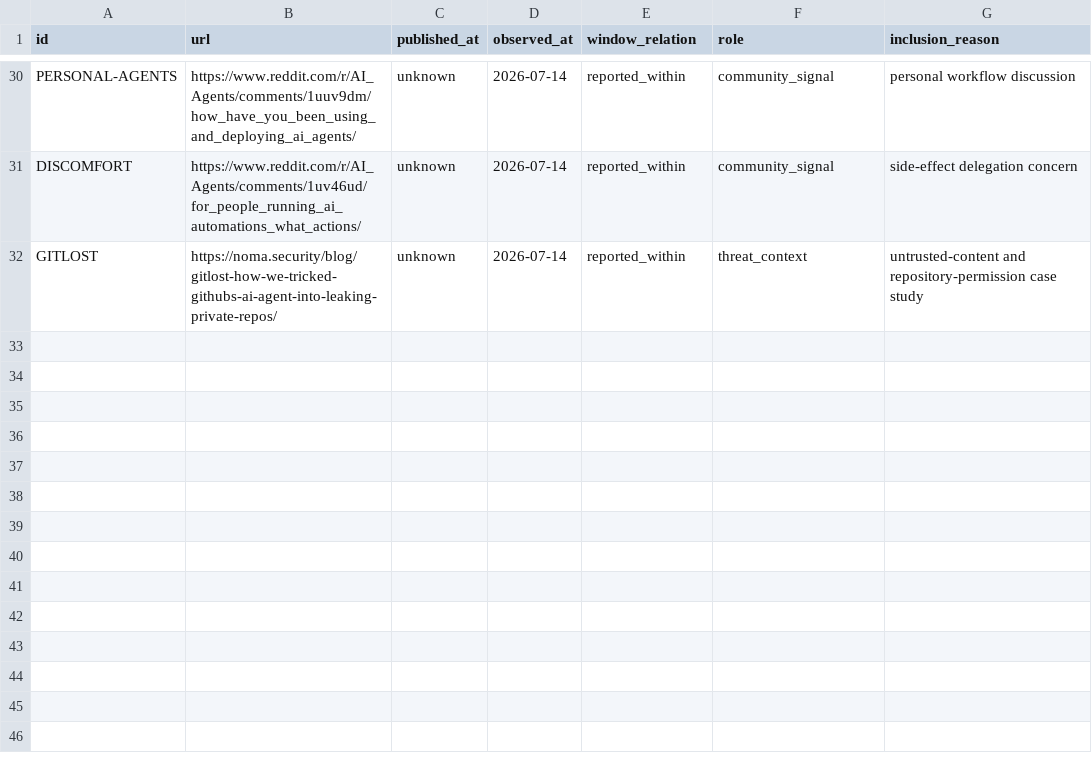
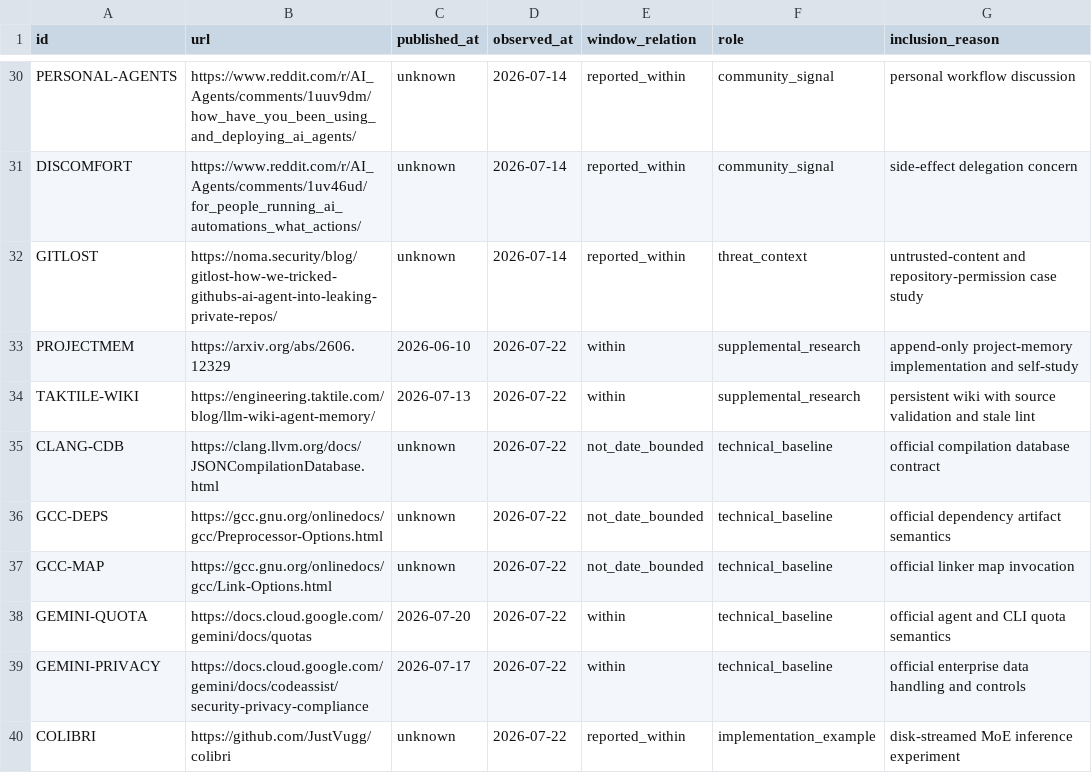
Before and after one commit to sukwoo0711-maker/embedded-local-ai-field-guide, a CSV file: research/source-provenance.csv, drawn as a sheet; only a part is shown, gaps mark what is left out; the diff names each change by its address in the sheet, - before the commit and + after, or states it on an @@ line.

Commit message:
Add bounded second-brain memory workflow

```diff
--- a/research/source-provenance.csv
+++ b/research/source-provenance.csv
+row 33: PROJECTMEM | https://arxiv.org/abs/2606.12329 | 2026-06-10 | 2026-07-22 | within | supplemental_research | append-only project-memory implementation and self-study
+row 34: TAKTILE-WIKI | https://engineering.taktile.com/blog/llm-wiki-agent-memory/ | 2026-07-13 | 2026-07-22 | within | supplemental_research | persistent wiki with source validation and stale lint
+row 35: CLANG-CDB | https://clang.llvm.org/docs/JSONCompilationDatabase.html | unknown | 2026-07-22 | not_date_bounded | technical_baseline | official compilation database contract
+row 36: GCC-DEPS | https://gcc.gnu.org/onlinedocs/gcc/Preprocessor-Options.html | unknown | 2026-07-22 | not_date_bounded | technical_baseline | official dependency artifact semantics
+row 37: GCC-MAP | https://gcc.gnu.org/onlinedocs/gcc/Link-Options.html | unknown | 2026-07-22 | not_date_bounded | technical_baseline | official linker map invocation
+row 38: GEMINI-QUOTA | https://docs.cloud.google.com/gemini/docs/quotas | 2026-07-20 | 2026-07-22 | within | technical_baseline | official agent and CLI quota semantics
+row 39: GEMINI-PRIVACY | https://docs.cloud.google.com/gemini/docs/codeassist/security-privacy-compliance | 2026-07-17 | 2026-07-22 | within | technical_baseline | official enterprise data handling and controls
+row 40: COLIBRI | https://github.com/JustVugg/colibri | unknown | 2026-07-22 | reported_within | implementation_example | disk-streamed MoE inference experiment
```
Also changed, not shown: 13 other files.
